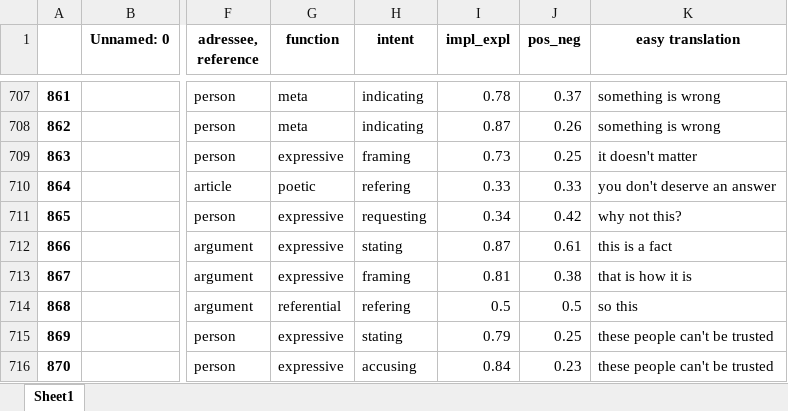
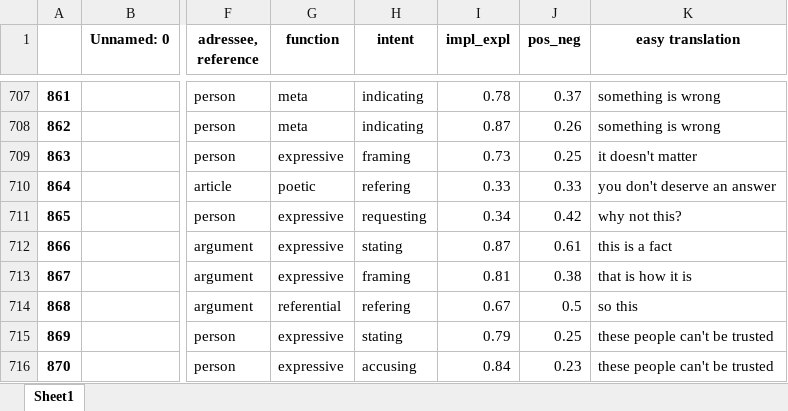
Before and after one commit to RegexoseOld/SmallData, an Excel workbook: webserver/model_data/TrainingData_ml.xlsx, sheet Sheet1, drawn as a sheet; only a part is shown, gaps mark what is left out; values as stored, in another font and other column widths than the file's, no borders; the diff covers the shown part only; the diff names each change by its address in the sheet, - before the commit and + after, or states it on an @@ line.

```diff
--- a/webserver/model_data/TrainingData_ml.xlsx (sheet Sheet1)
+++ b/webserver/model_data/TrainingData_ml.xlsx (sheet Sheet1)
-I714 (impl_expl): 0.5
+I714 (impl_expl): 0.67
```
Also changed, not shown: 102 added rows elsewhere in this sheet.
